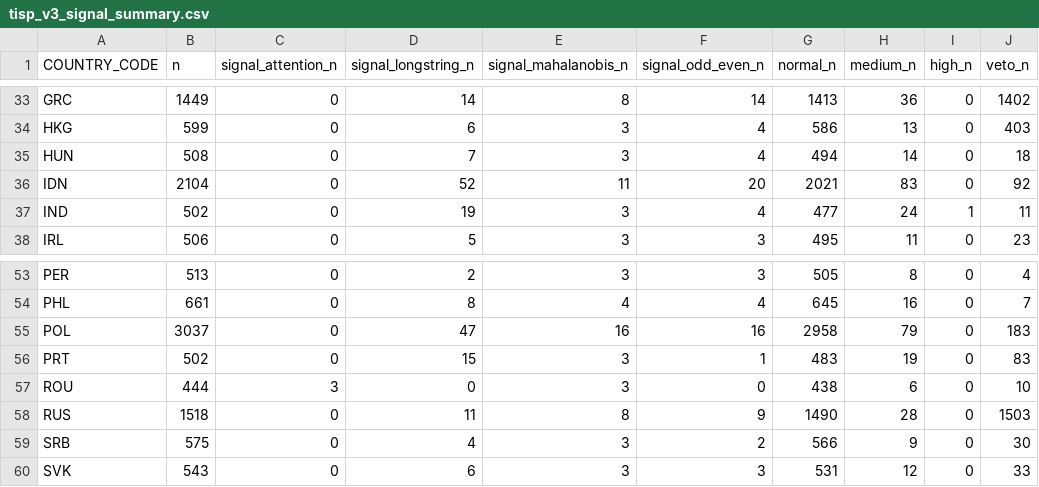
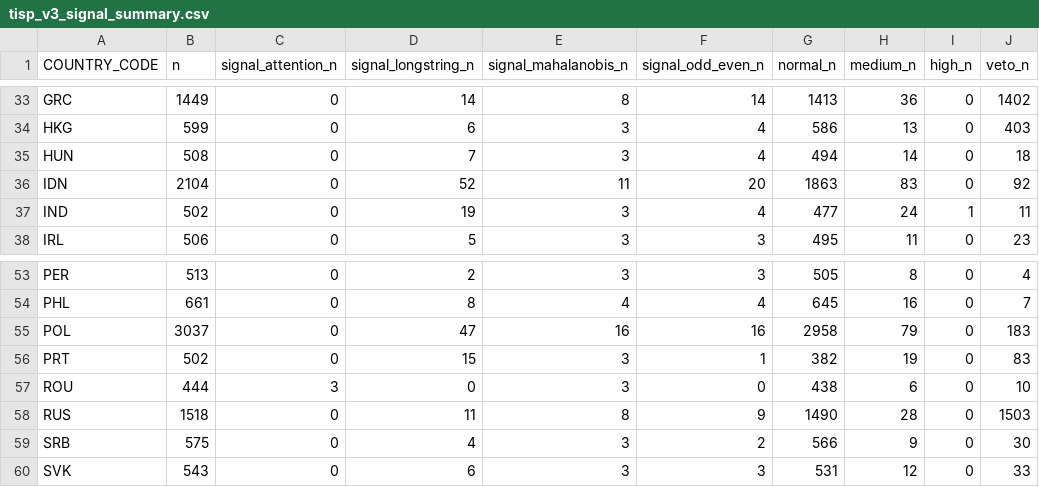
Before and after one commit to jacksmiths66666-droid/questionare, a CSV file: outputs/screening_v3/tisp_v3_signal_summary.csv, drawn as a sheet; only a part is shown, gaps mark what is left out; the diff names each change by its address in the sheet, - before the commit and + after, or states it on an @@ line.

```diff
--- a/outputs/screening_v3/tisp_v3_signal_summary.csv
+++ b/outputs/screening_v3/tisp_v3_signal_summary.csv
-G36 (normal_n): 2021
+G36 (normal_n): 1863
-G56 (normal_n): 483
+G56 (normal_n): 382
```
Also changed, not shown: outputs/screening_v3/tisp_v3_review_queue.csv, 2 other files.
